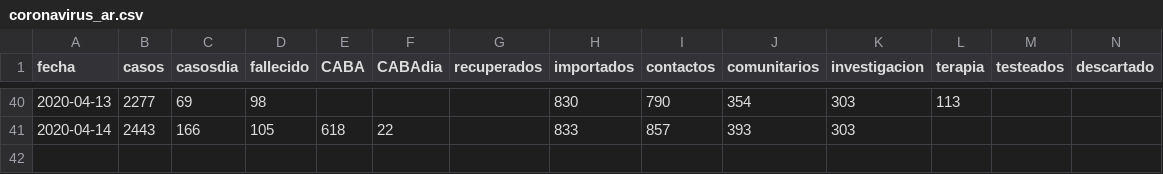
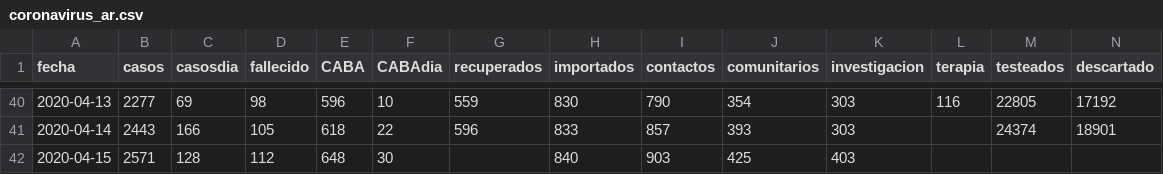
Before and after one commit to lsaravia/covid19ar, a CSV file: coronavirus_ar.csv, drawn as a sheet; only a part is shown, gaps mark what is left out; rows hold the shown columns only; the diff covers the shown part only; the diff names each change by its address in the sheet, - before the commit and + after, or states it on an @@ line.

```diff
--- a/coronavirus_ar.csv
+++ b/coronavirus_ar.csv
-E40 (CABA): (empty)
+E40 (CABA): 596
-F40 (CABAdia): (empty)
+F40 (CABAdia): 10
-G40 (recuperados): (empty)
+G40 (recuperados): 559
-L40 (terapia): 113
+L40 (terapia): 116
-M40 (testeados): (empty)
+M40 (testeados): 22805
-N40 (descartado): (empty)
+N40 (descartado): 17192
-G41 (recuperados): (empty)
+G41 (recuperados): 596
-M41 (testeados): (empty)
+M41 (testeados): 24374
-N41 (descartado): (empty)
+N41 (descartado): 18901
+row 42: 2020-04-15 | 2571 | 128 | 112 | 648 | 30 |  | 840 | 903 | 425 | 403
```
Also changed, not shown: 63 edited cells elsewhere in this file, 8 other files.
